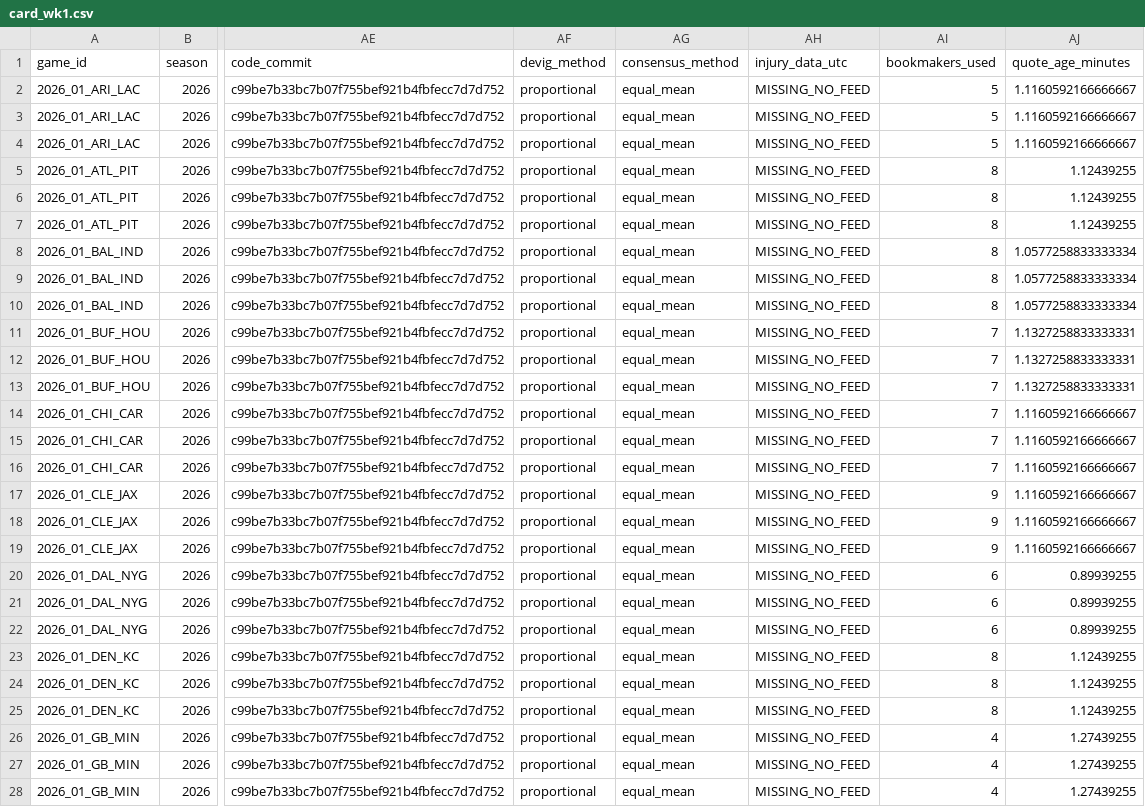
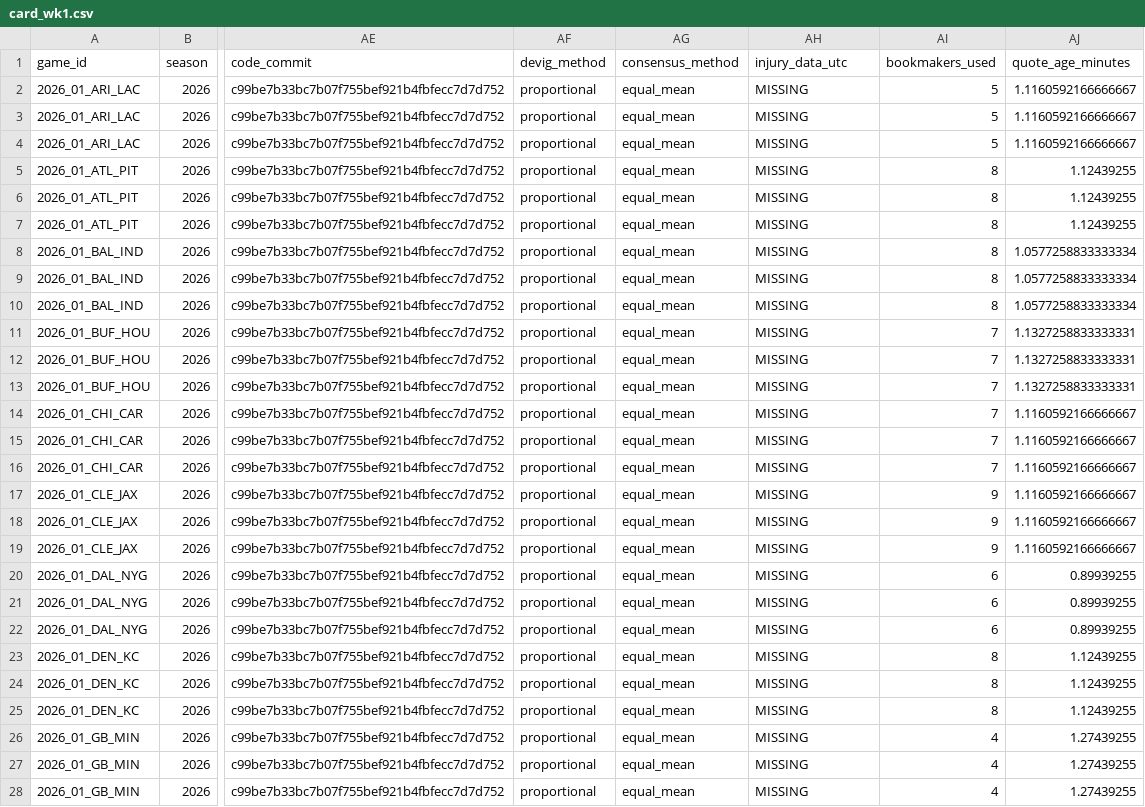
Before and after one commit to Risky-Scout/nfl-predictions-pricing, a CSV file: outputs/season_2026/card_wk1.csv, drawn as a sheet; only a part is shown, gaps mark what is left out; the diff covers the shown part only; the diff names each change by its address in the sheet, - before the commit and + after, or states it on an @@ line.

```diff
--- a/outputs/season_2026/card_wk1.csv
+++ b/outputs/season_2026/card_wk1.csv
-AH2:AH28 (injury_data_utc): MISSING_NO_FEED
+AH2:AH28 (injury_data_utc): MISSING
```
Also changed, not shown: 21 edited cells elsewhere in this file, 8 other files.
